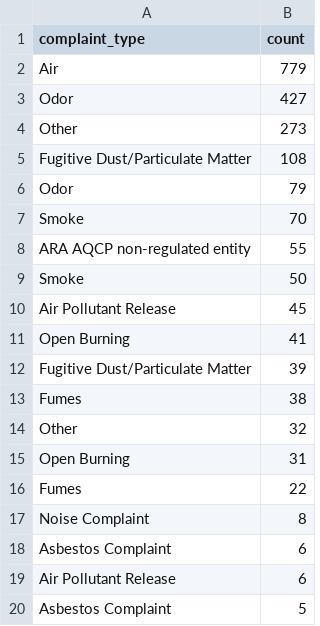
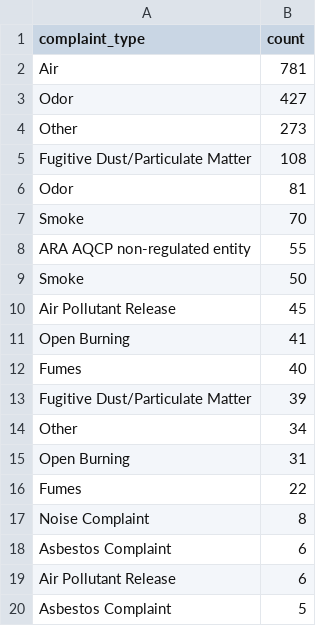
Before and after one commit to johnfcampbell/nicar24pipeline, a CSV file: exported_data/complaint_type_frequency.csv, drawn as a sheet; only a part is shown.

```diff
--- a/exported_data/complaint_type_frequency.csv
+++ b/exported_data/complaint_type_frequency.csv
@@ -1,3 +1,3 @@
 complaint_type,count
-Air,779
+Air,781
 Odor,427
@@ -5,3 +5,3 @@ Other,273
 Fugitive Dust/Particulate Matter,108
- Odor,79
+ Odor,81
  Smoke,70
@@ -11,5 +11,5 @@ Air Pollutant Release,45
 Open Burning,41
+ Fumes,40
  Fugitive Dust/Particulate Matter,39
- Fumes,38
- Other,32
+ Other,34
  Open Burning,31
```
Also changed, not shown: exported_data/all_complaints.csv, exported_data/invalid_counties.csv.
